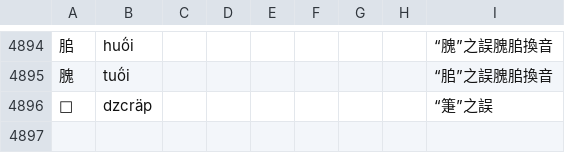
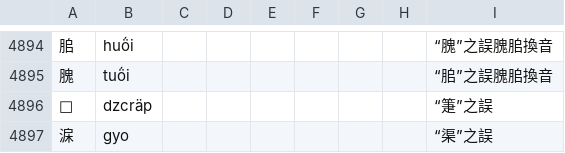
Before and after one commit to uliloewi/zhong1gu3li3in1, a CSV file: zhongguliin/do1in1zy4.csv, drawn as a sheet; only a part is shown, gaps mark what is left out.

Commit message:
釋淭

```diff
--- a/zhongguliin/do1in1zy4.csv
+++ b/zhongguliin/do1in1zy4.csv
@@ -4896 +4896,2 @@
 𥯦,dzcräp,,,,,,,“箑”之誤
+淭,gyo,,,,,,,“渠”之誤
```
